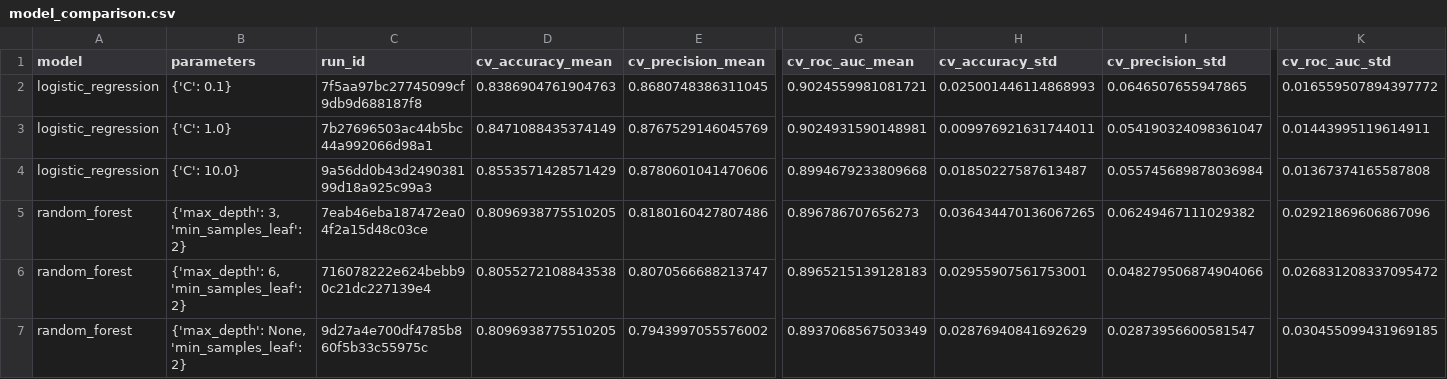
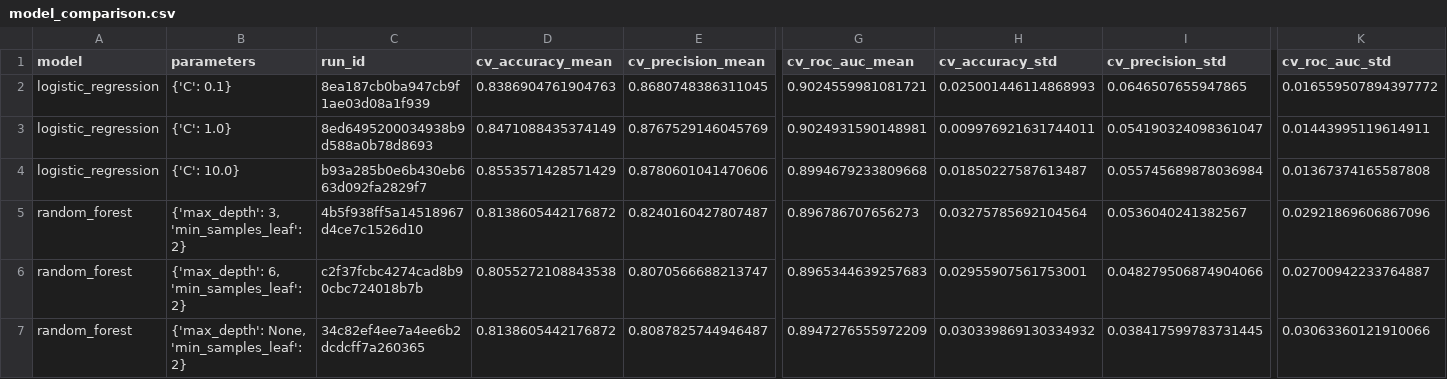
Before and after one commit to mitulbhammar-bits/heart-disease-mlops, a CSV file: reports/model_comparison.csv, drawn as a sheet; only a part is shown, gaps mark what is left out; the diff covers the shown part only; the diff names each change by its address in the sheet, - before the commit and + after, or states it on an @@ line.

```diff
--- a/reports/model_comparison.csv
+++ b/reports/model_comparison.csv
-C2 (run_id): 7f5aa97bc27745099cf9db9d688187f8
+C2 (run_id): 8ea187cb0ba947cb9f1ae03d08a1f939
-C3 (run_id): 7b27696503ac44b5bc44a992066d98a1
+C3 (run_id): 8ed6495200034938b9d588a0b78d8693
-C4 (run_id): 9a56dd0b43d249038199d18a925c99a3
+C4 (run_id): b93a285b0e6b430eb663d092fa2829f7
-C5 (run_id): 7eab46eba187472ea04f2a15d48c03ce
+C5 (run_id): 4b5f938ff5a14518967d4ce7c1526d10
-D5 (cv_accuracy_mean): 0.8096938775510205
+D5 (cv_accuracy_mean): 0.8138605442176872
-E5 (cv_precision_mean): 0.8180160427807486
+E5 (cv_precision_mean): 0.8240160427807487
-H5 (cv_accuracy_std): 0.036434470136067265
+H5 (cv_accuracy_std): 0.03275785692104564
-I5 (cv_precision_std): 0.06249467111029382
+I5 (cv_precision_std): 0.0536040241382567
-C6 (run_id): 716078222e624bebb90c21dc227139e4
+C6 (run_id): c2f37fcbc4274cad8b90cbc724018b7b
-G6 (cv_roc_auc_mean): 0.8965215139128183
+G6 (cv_roc_auc_mean): 0.8965344639257683
-K6 (cv_roc_auc_std): 0.026831208337095472
+K6 (cv_roc_auc_std): 0.02700942233764887
-C7 (run_id): 9d27a4e700df4785b860f5b33c55975c
+C7 (run_id): 34c82ef4ee7a4ee6b2dcdcff7a260365
-D7 (cv_accuracy_mean): 0.8096938775510205
+D7 (cv_accuracy_mean): 0.8138605442176872
-E7 (cv_precision_mean): 0.7943997055576002
+E7 (cv_precision_mean): 0.8087825744946487
-G7 (cv_roc_auc_mean): 0.8937068567503349
+G7 (cv_roc_auc_mean): 0.8947276555972209
-H7 (cv_accuracy_std): 0.02876940841692629
+H7 (cv_accuracy_std): 0.030339869130334932
-I7 (cv_precision_std): 0.02873956600581547
+I7 (cv_precision_std): 0.038417599783731445
-K7 (cv_roc_auc_std): 0.030455099431969185
+K7 (cv_roc_auc_std): 0.03063360121910066
```
Also changed, not shown: 2 edited cells elsewhere in this file, reports/holdout_predictions.csv, 16 other files.
